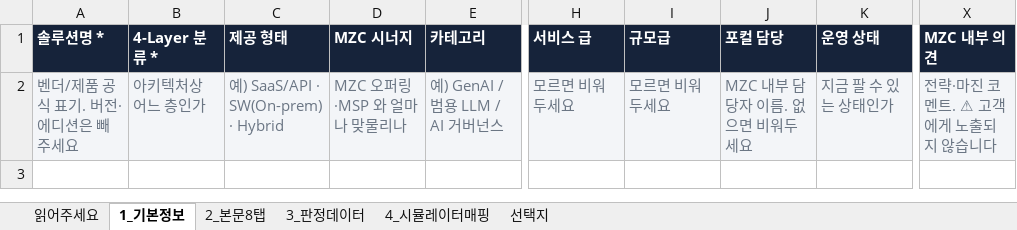
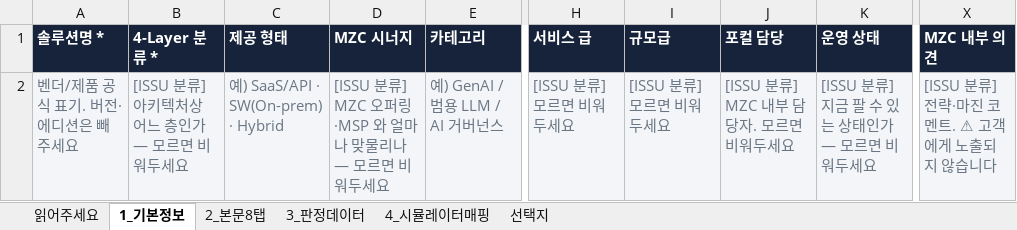
Before and after one commit to ISSU-ai/ai-radar, an Excel workbook: docs/solution-survey-template.xlsx, sheet 1_기본정보, drawn as a sheet; only a part is shown, gaps mark what is left out; values as stored, in another font and other column widths than the file's, no borders; the diff names each change by its address in the sheet, - before the commit and + after, or states it on an @@ line.

```diff
--- a/docs/solution-survey-template.xlsx (sheet 1_기본정보)
+++ b/docs/solution-survey-template.xlsx (sheet 1_기본정보)
-B2 (4-Layer 분류 *): 아키텍처상 어느 층인가
+B2 (4-Layer 분류 *): [ISSU 분류] 아키텍처상 어느 층인가 — 모르면 비워두세요
-D2 (MZC 시너지): MZC 오퍼링·MSP 와 얼마나 맞물리나
+D2 (MZC 시너지): [ISSU 분류] MZC 오퍼링·MSP 와 얼마나 맞물리나 — 모르면 비워두세요
-H2 (서비스 급): 모르면 비워두세요
+H2 (서비스 급): [ISSU 분류] 모르면 비워두세요
-I2 (규모급): 모르면 비워두세요
+I2 (규모급): [ISSU 분류] 모르면 비워두세요
-J2 (포컬 담당): MZC 내부 담당자 이름. 없으면 비워두세요
+J2 (포컬 담당): [ISSU 분류] MZC 내부 담당자. 모르면 비워두세요
-K2 (운영 상태): 지금 팔 수 있는 상태인가
+K2 (운영 상태): [ISSU 분류] 지금 팔 수 있는 상태인가 — 모르면 비워두세요
-X2 (MZC 내부 의견): 전략·마진 코멘트. ⚠ 고객에게 노출되지 않습니다
+X2 (MZC 내부 의견): [ISSU 분류] 전략·마진 코멘트. ⚠ 고객에게 노출되지 않습니다
```
Also changed, not shown: sheet 3_판정데이터, sheet 읽어주세요, sheet 2_본문8탭, sheet 4_시뮬레이터매핑, 3 other files.
